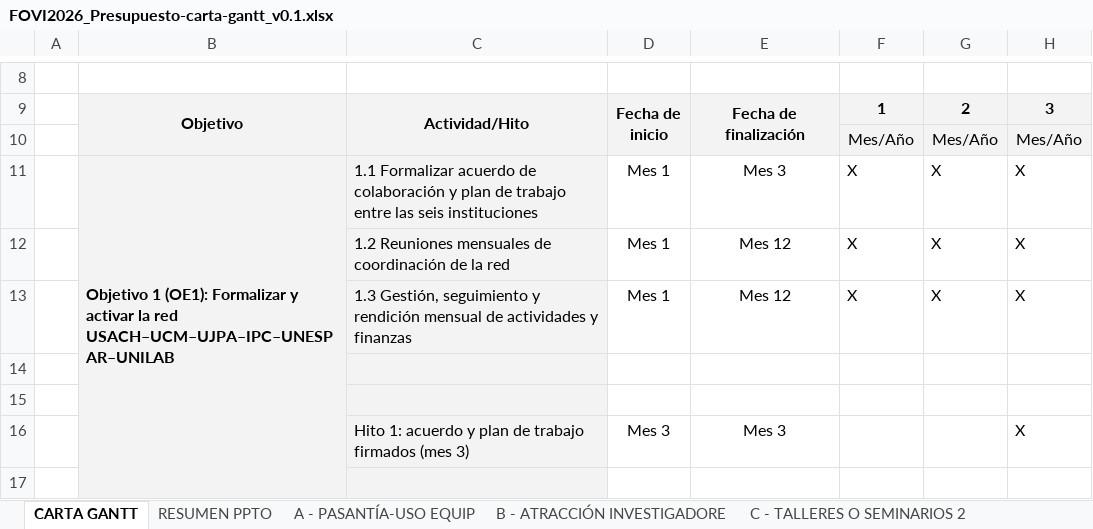
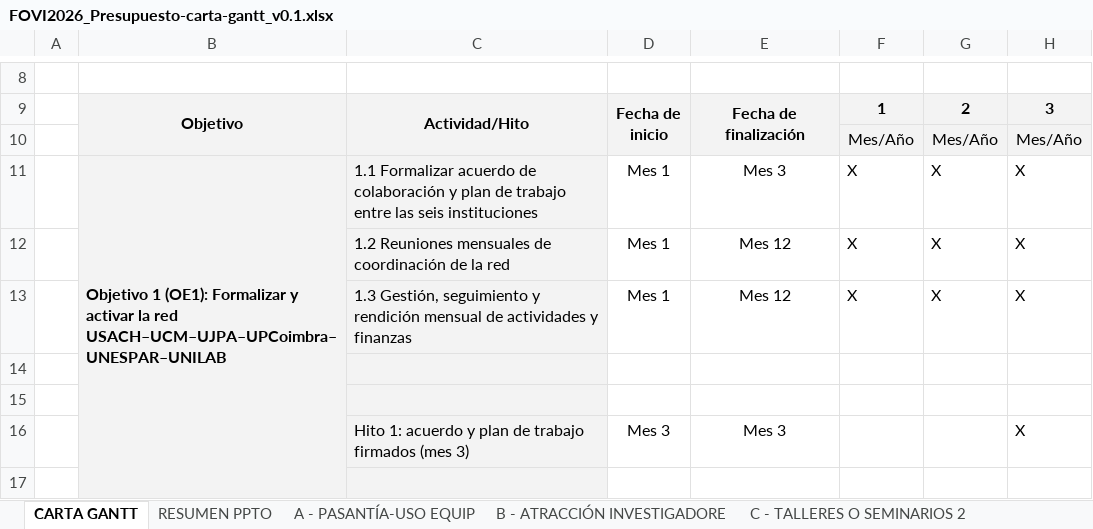
Before and after one commit to renrengar08/renrengar, an Excel workbook: fovi2026/FOVI2026_Presupuesto-carta-gantt_v0.1.xlsx, sheet CARTA GANTT, drawn as a sheet; only a part is shown, gaps mark what is left out; values as stored, in another font and other column widths than the file's, no borders; conditional formats not drawn; the diff names each change by its address in the sheet, - before the commit and + after, or states it on an @@ line.

```diff
--- a/fovi2026/FOVI2026_Presupuesto-carta-gantt_v0.1.xlsx (sheet CARTA GANTT)
+++ b/fovi2026/FOVI2026_Presupuesto-carta-gantt_v0.1.xlsx (sheet CARTA GANTT)
-B11: …la red USACH–UCM–UJPA–IPC–UNESPAR–UNILAB
+B11: …la red USACH–UCM–UJPA–UPCoimbra–UNESPAR–UNILAB
```
Also changed, not shown: sheet C - TALLERES O SEMINARIOS 2, sheet A - PASANTÍA-USO EQUIP, 1 other file.
